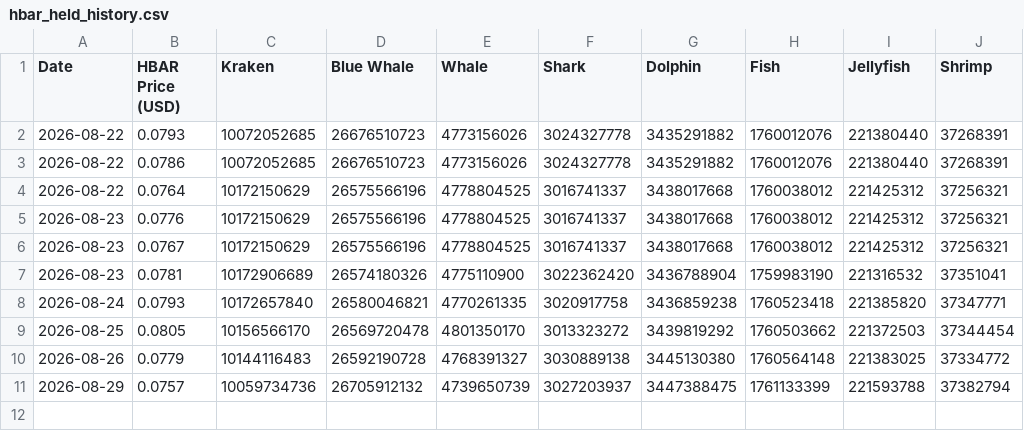
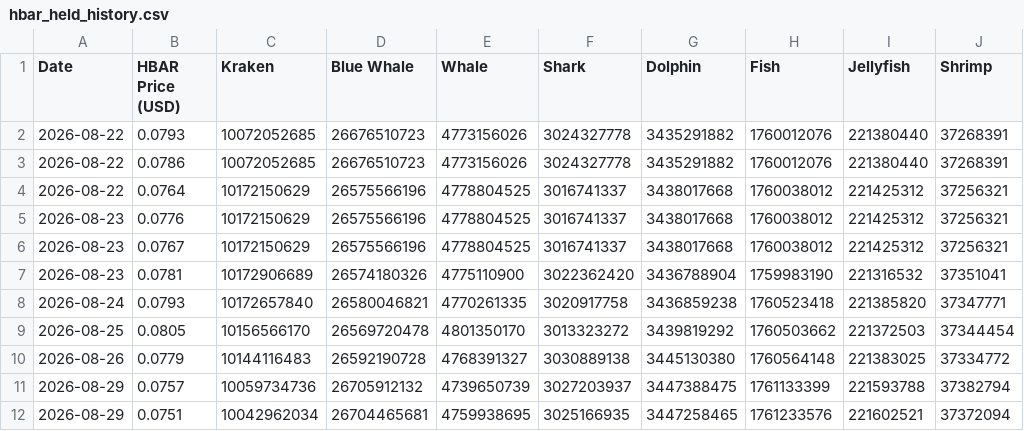
Before and after one commit to sonthakit/amiawhale, a CSV file: data/hbar_held_history.csv, drawn as a sheet; the diff names each change by its address in the sheet, - before the commit and + after, or states it on an @@ line.

```diff
--- a/data/hbar_held_history.csv
+++ b/data/hbar_held_history.csv
+row 12: 2026-08-29 | 0.0751 | 10042962034 | 26704465681 | 4759938695 | 3025166935 | 3447258465 | 1761233576 | 221602521 | 37372094
```
Also changed, not shown: 1 other file.
